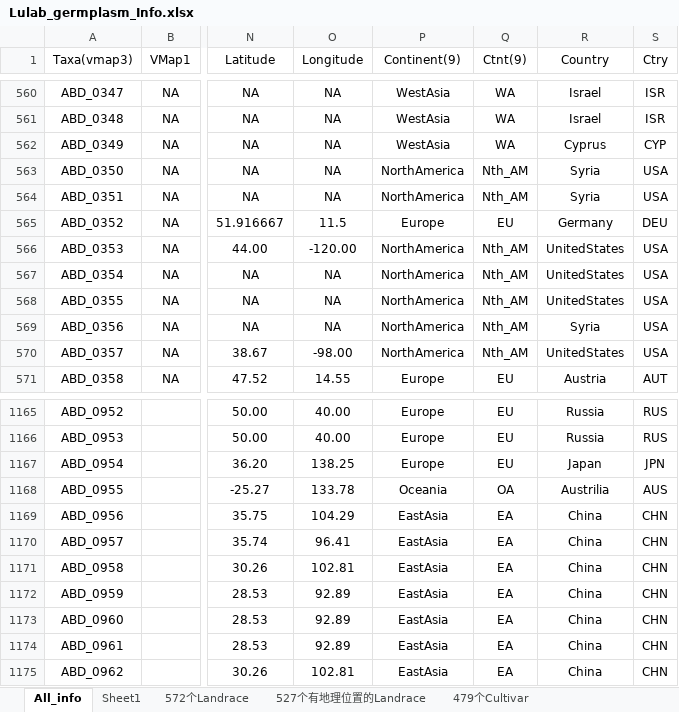
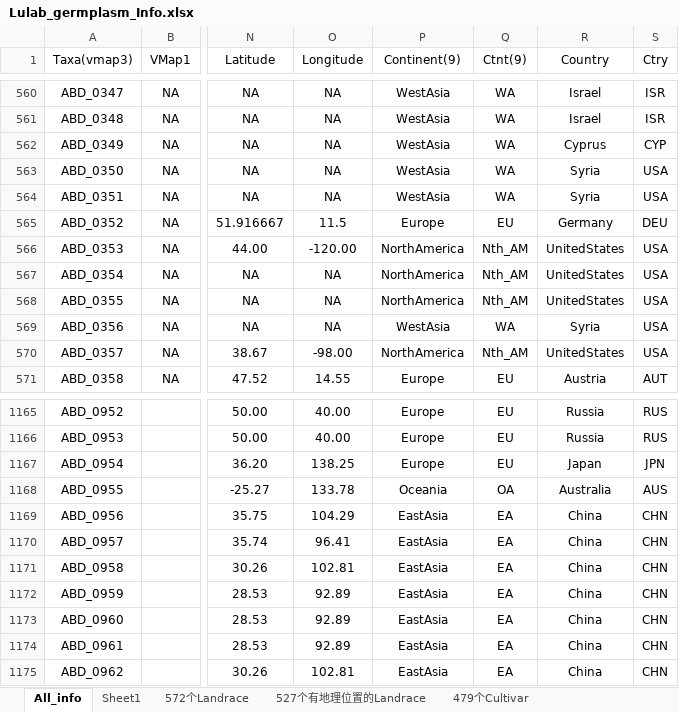
Before and after one commit to Yafei-Guo-coder/DumpNice, an Excel workbook: 07_VMap3/Lulab_germplasm_Info.xlsx, sheet All_info, drawn as a sheet; only a part is shown, gaps mark what is left out; values as stored, in another font and other column widths than the file's, no borders; conditional formats not drawn; the diff names each change by its address in the sheet, - before the commit and + after, or states it on an @@ line.

```diff
--- a/07_VMap3/Lulab_germplasm_Info.xlsx (sheet All_info)
+++ b/07_VMap3/Lulab_germplasm_Info.xlsx (sheet All_info)
-P563:P564 (Continent(9)): NorthAmerica
+P563:P564 (Continent(9)): WestAsia
-Q563:Q564 (Ctnt(9)): Nth_AM
+Q563:Q564 (Ctnt(9)): WA
-P569 (Continent(9)): NorthAmerica
+P569 (Continent(9)): WestAsia
-Q569 (Ctnt(9)): Nth_AM
+Q569 (Ctnt(9)): WA
-R1168 (Country): Austrilia
+R1168 (Country): Australia
```
Also changed, not shown: 07_VMap3/Lulab_germplasm_Storage.xlsx, 29 other files.
